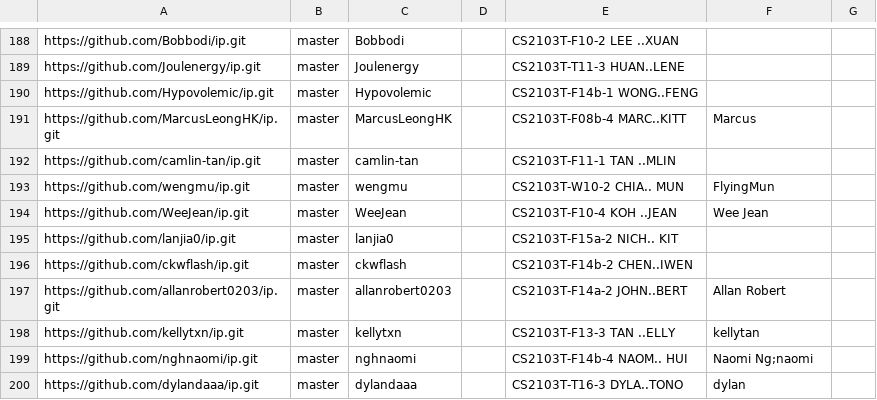
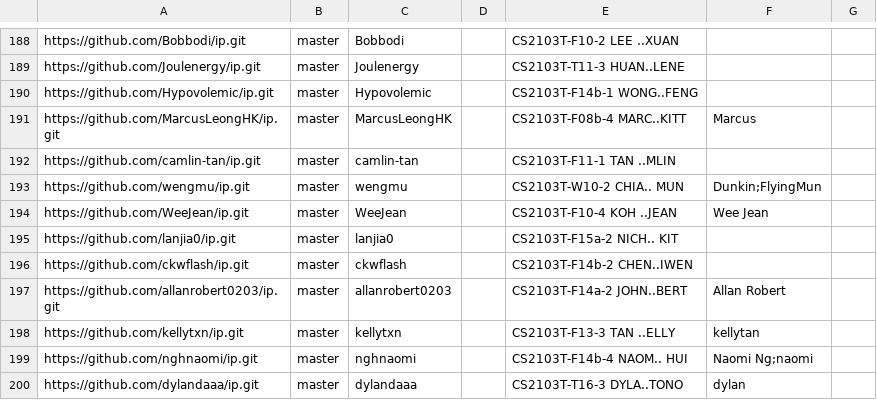
Before and after one commit to nus-cs2103-AY2526S1/ip-dashboard, a CSV file: config/author-config.csv, drawn as a sheet; only a part is shown, gaps mark what is left out.

Commit message:
Update configs

```diff
--- a/config/author-config.csv
+++ b/config/author-config.csv
@@ -192,3 +192,3 @@ https://github.com/MarcusLeongHK/ip.git,master,MarcusLeongHK,,CS2103T-F08b-4 MAR
 https://github.com/camlin-tan/ip.git,master,camlin-tan,,CS2103T-F11-1 TAN ..MLIN,,
-https://github.com/wengmu/ip.git,master,wengmu,,CS2103T-W10-2 CHIA.. MUN,FlyingMun,
+https://github.com/wengmu/ip.git,master,wengmu,,CS2103T-W10-2 CHIA.. MUN,Dunkin;FlyingMun,
 https://github.com/WeeJean/ip.git,master,WeeJean,,CS2103T-F10-4 KOH ..JEAN,Wee Jean,
```
